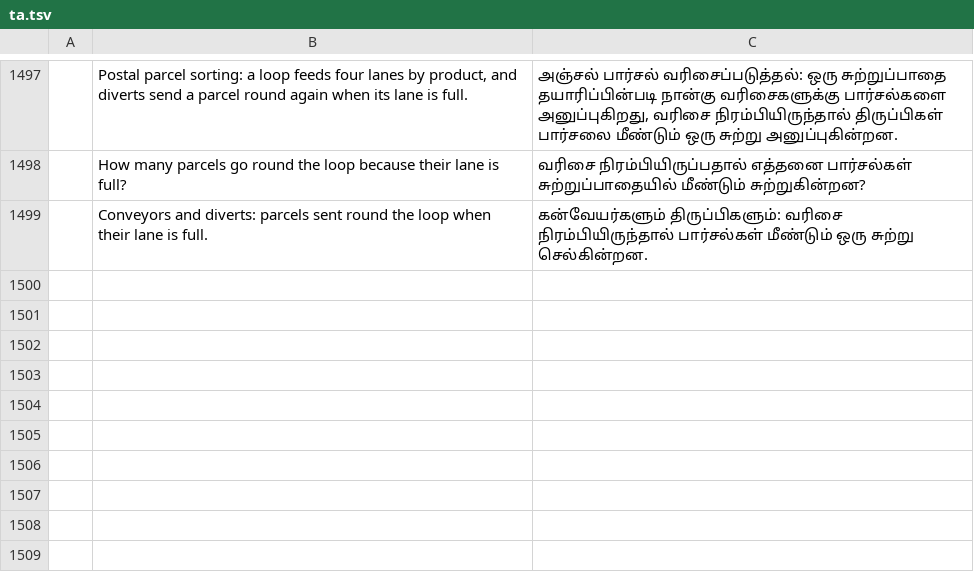
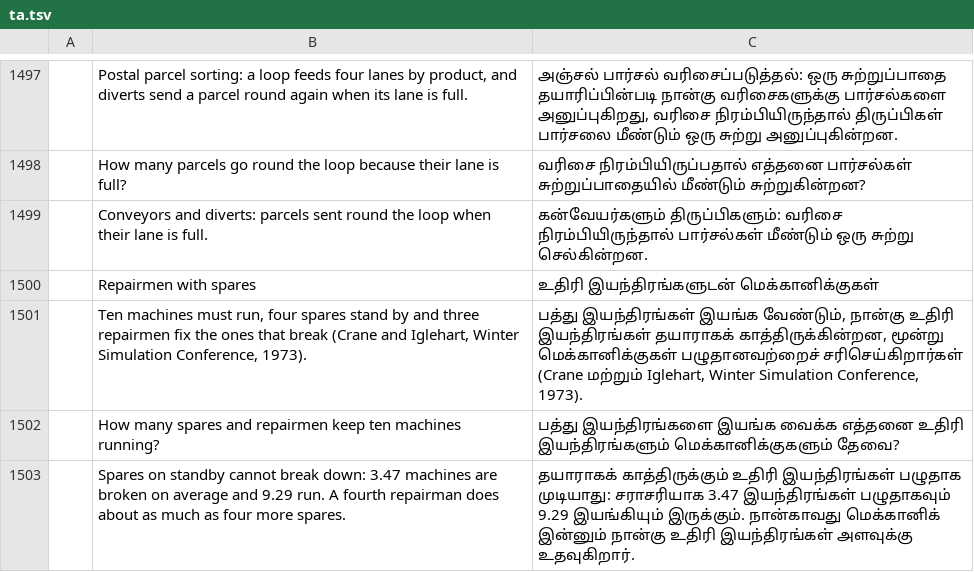
Before and after one commit to helenkwok/StochCraft, a TSV file: i18n/ta.tsv, drawn as a sheet; only a part is shown, gaps mark what is left out; the diff names each change by its address in the sheet, - before the commit and + after, or states it on an @@ line.

Commit message:
Repairmen with spares: an example checked against its birth-death chain (#323)
* Repairmen with spares: an example checked against its birth-death chain

- Crane and Iglehart's repairman problem (Proceedings of the 1973 Winter Simulation Conference,
  pp. 269-270): ten machines must run, four spares on cold standby, three repairmen, failures at
  rate 1 and repairs at rate 4. A closed loop of 14 machines (starting contents) through a
  "Machines running" task of 10 units, whose queue holds the spares, and a "Repair" task of 3.
- engine/tests/examples.rs solves the chain of the number broken, checks it against the paper's
  Table 1 (E(X) 3.471, P(X > M) .306, P(X > S) .438, idle repairmen .678, ...), and checks the
  run: 3.4708 broken, repairmen busy 0.7741, 1.1485 waiting for a repairman and their wait by
  Little's law, 9.2894 running, 1.2398 spares waiting, 9.2894 repairs an hour.
- Scenarios with two or four repairmen and with no spares or eight, each exact from the same
  chain: a fourth repairman keeps 9.70 machines running, about as many as four more spares.
- A start page card (Manufacturing), rows in every catalog (machine-drafted, as i18n/README.md
  says), the user guide, and the ROADMAP entry moved from the planned examples to the built ones.

* Repairmen with spares: check the scenarios on the machines broken and running only

The paper's own case keeps every check; each scenario now checks the two answers that tell
them apart (machines broken and machines running), so that with fewer checks on one run a miss
by chance stays rare. The user guide and ROADMAP say so.

* The system dynamics start page test counts the 25 examples

```diff
--- a/i18n/ta.tsv
+++ b/i18n/ta.tsv
+row 1500:  | Repairmen with spares | உதிரி இயந்திரங்களுடன் மெக்கானிக்குகள்
+row 1501:  | Ten machines must run, four spares stand by and three repairmen fix the ones that break (Crane and Iglehart, Winter Simulation Conference, 1973). | பத்து இயந்திரங்கள் இயங்க வேண்டும், நான்கு உதிரி இயந்திரங்கள் தயாராகக் காத்திருக்கின்றன, மூன்று மெக்கானிக்குகள் பழுதானவற்றைச் சரிசெய்கிறார்கள் (Crane மற்றும் Iglehart, Winter Simulation Conference, 1973).
+row 1502:  | How many spares and repairmen keep ten machines running? | பத்து இயந்திரங்களை இயங்க வைக்க எத்தனை உதிரி இயந்திரங்களும் மெக்கானிக்குகளும் தேவை?
+row 1503:  | Spares on standby cannot break down: 3.47 machines are broken on average and 9.29 run. A fourth repairman does about as much as four more spares. | தயாராகக் காத்திருக்கும் உதிரி இயந்திரங்கள் பழுதாக முடியாது: சராசரியாக 3.47 இயந்திரங்கள் பழுதாகவும் 9.29 இயங்கியும் இருக்கும். நான்காவது மெக்கானிக் இன்னும் நான்கு உதிரி இயந்திரங்கள் அளவுக்கு உதவுகிறார்.
```
Also changed, not shown: i18n/hi.tsv, i18n/ka.tsv, 49 other files.
